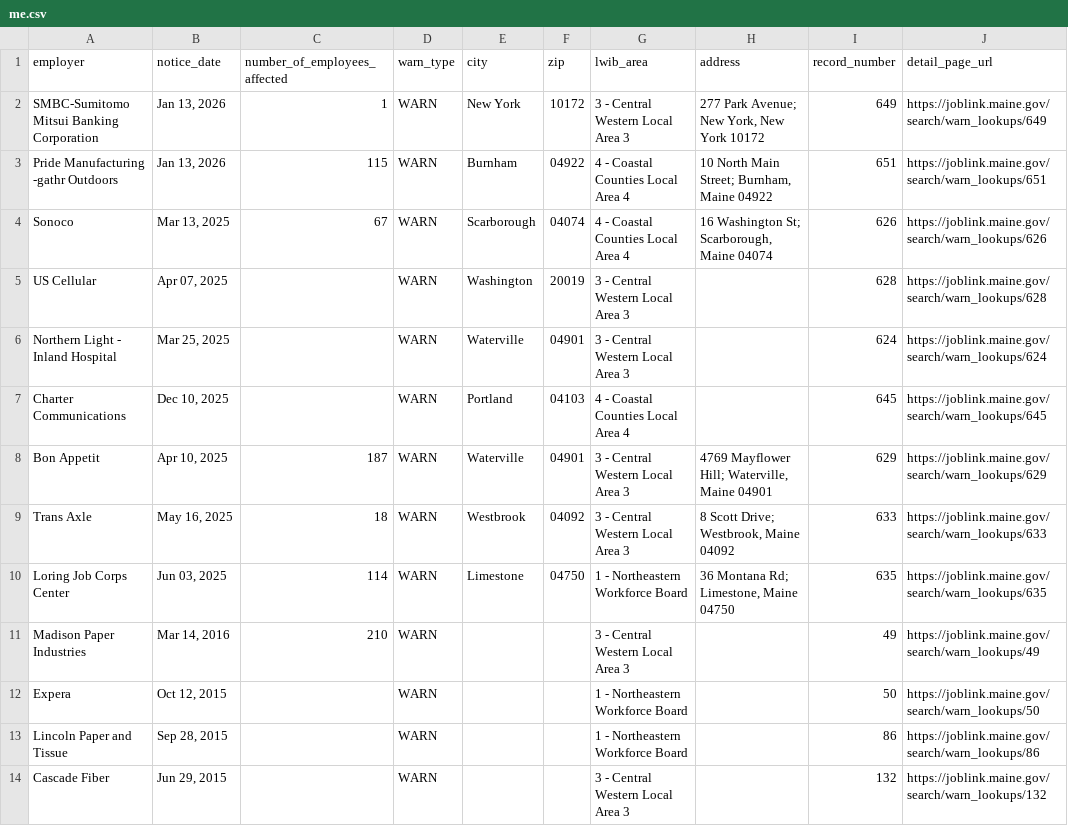
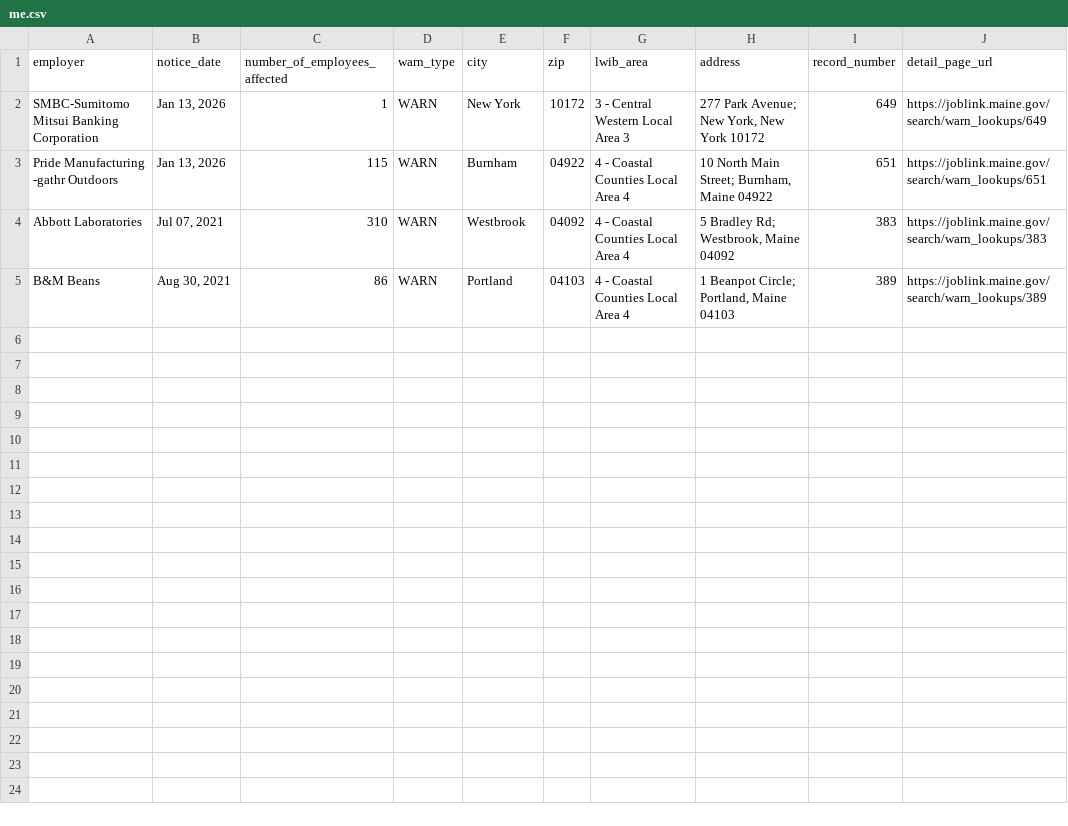
Before and after one commit to FTS-IE/github-actions-tut, a CSV file: data/me.csv, drawn as a sheet.

```diff
--- a/data/me.csv
+++ b/data/me.csv
@@ -3,12 +3,3 @@ SMBC-Sumitomo Mitsui Banking Corporation,"Jan 13, 2026",1,WARN,New York,10172,3
 Pride Manufacturing -gathr Outdoors,"Jan 13, 2026",115,WARN,Burnham,04922,4 - Coastal Counties Local Area 4,"10 North Main Street; Burnham, Maine 04922",651,https://joblink.maine.gov/search/warn_lookups/651
-Sonoco,"Mar 13, 2025",67,WARN,Scarborough,04074,4 - Coastal Counties Local Area 4,"16 Washington St; Scarborough, Maine 04074",626,https://joblink.maine.gov/search/warn_lookups/626
-US Cellular,"Apr 07, 2025",,WARN,Washington,20019,3 - Central Western Local Area 3,,628,https://joblink.maine.gov/search/warn_lookups/628
-Northern Light - Inland Hospital,"Mar 25, 2025",,WARN,Waterville,04901,3 - Central Western Local Area 3,,624,https://joblink.maine.gov/search/warn_lookups/624
-Charter Communications,"Dec 10, 2025",,WARN,Portland,04103,4 - Coastal Counties Local Area 4,,645,https://joblink.maine.gov/search/warn_lookups/645
-Bon Appetit,"Apr 10, 2025",187,WARN,Waterville,04901,3 - Central Western Local Area 3,"4769 Mayflower Hill; Waterville, Maine 04901",629,https://joblink.maine.gov/search/warn_lookups/629
-Trans Axle,"May 16, 2025",18,WARN,Westbrook,04092,3 - Central Western Local Area 3,"8 Scott Drive; Westbrook, Maine 04092",633,https://joblink.maine.gov/search/warn_lookups/633
-Loring Job Corps Center,"Jun 03, 2025",114,WARN,Limestone,04750,1 - Northeastern Workforce Board,"36 Montana Rd; Limestone, Maine 04750",635,https://joblink.maine.gov/search/warn_lookups/635
-Madison Paper Industries,"Mar 14, 2016",210,WARN,,,3 - Central Western Local Area 3,,49,https://joblink.maine.gov/search/warn_lookups/49
-Expera,"Oct 12, 2015",,WARN,,,1 - Northeastern Workforce Board,,50,https://joblink.maine.gov/search/warn_lookups/50
-Lincoln Paper and Tissue,"Sep 28, 2015",,WARN,,,1 - Northeastern Workforce Board,,86,https://joblink.maine.gov/search/warn_lookups/86
-Cascade Fiber,"Jun 29, 2015",,WARN,,,3 - Central Western Local Area 3,,132,https://joblink.maine.gov/search/warn_lookups/132
+Abbott Laboratories,"Jul 07, 2021",310,WARN,Westbrook,04092,4 - Coastal Counties Local Area 4,"5 Bradley Rd; Westbrook, Maine 04092",383,https://joblink.maine.gov/search/warn_lookups/383
+B&M Beans,"Aug 30, 2021",86,WARN,Portland,04103,4 - Coastal Counties Local Area 4,"1 Beanpot Circle; Portland, Maine 04103",389,https://joblink.maine.gov/search/warn_lookups/389
```
Also changed, not shown: data/de.csv, data/ks.csv, 11 other files.
